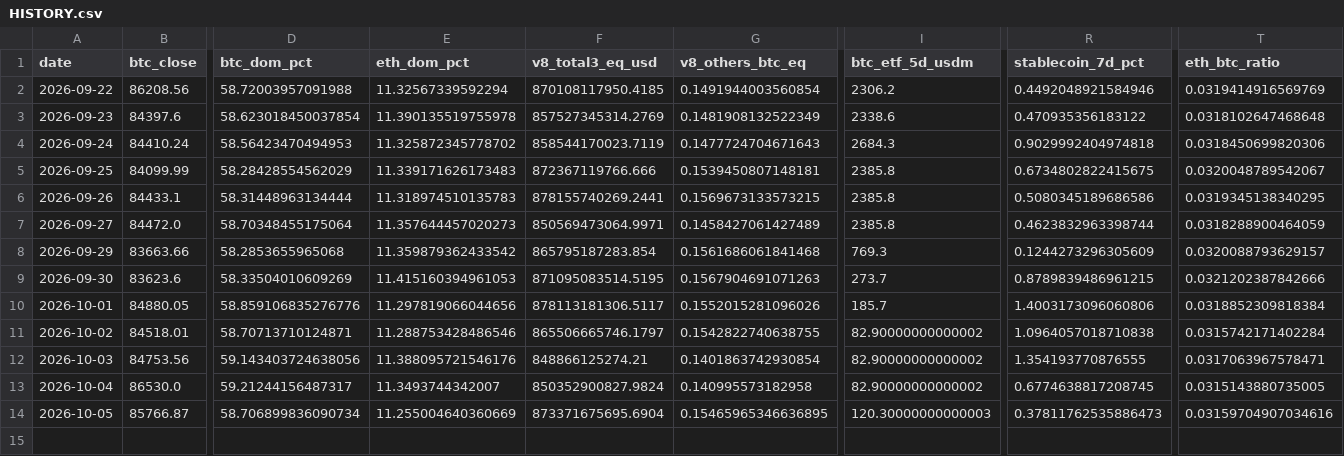
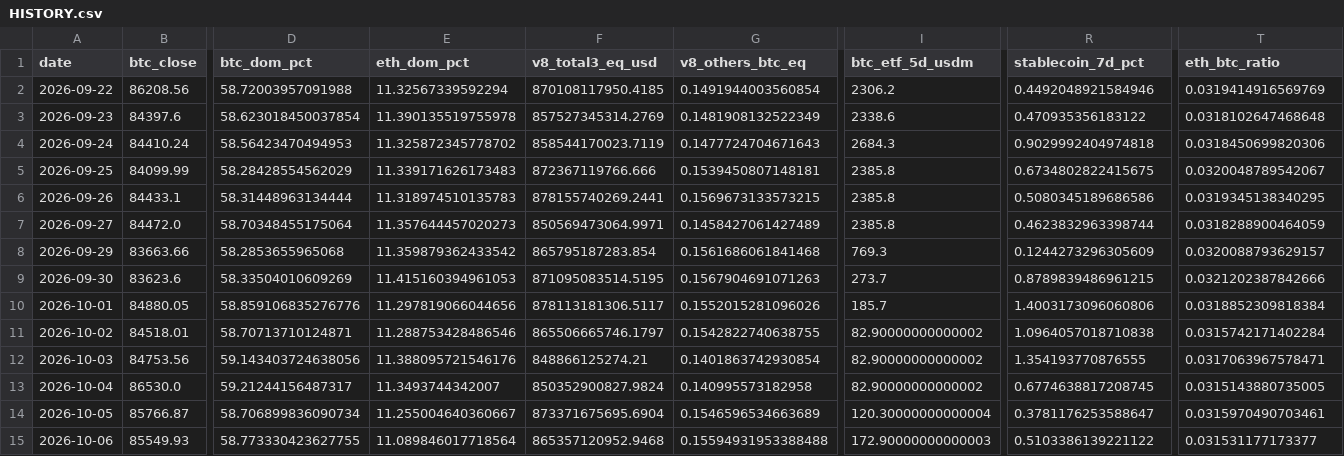
Before and after one commit to PawelKaminski12/TEST-LAB-V8, a CSV file: crypto_data_hub/HISTORY.csv, drawn as a sheet; only a part is shown, gaps mark what is left out; rows hold the shown columns only; the diff names each change by its address in the sheet, - before the commit and + after, or states it on an @@ line.

```diff
--- a/crypto_data_hub/HISTORY.csv
+++ b/crypto_data_hub/HISTORY.csv
-E14 (eth_dom_pct): 11.255004640360669
+E14 (eth_dom_pct): 11.255004640360667
-G14 (v8_others_btc_eq): 0.15465965346636895
+G14 (v8_others_btc_eq): 0.1546596534663689
-I14 (btc_etf_5d_usdm): 120.30000000000003
+I14 (btc_etf_5d_usdm): 120.30000000000004
-R14 (stablecoin_7d_pct): 0.37811762535886473
+R14 (stablecoin_7d_pct): 0.3781176253588647
-T14 (eth_btc_ratio): 0.03159704907034616
+T14 (eth_btc_ratio): 0.0315970490703461
+row 15: 2026-10-06 | 85549.93 | 58.773330423627755 | 11.089846017718564 | 865357120952.9468 | 0.15594931953388488 | 172.90000000000003 | 0.5103386139221122 | 0.031531177173377
```
Also changed, not shown: 1 other file.
